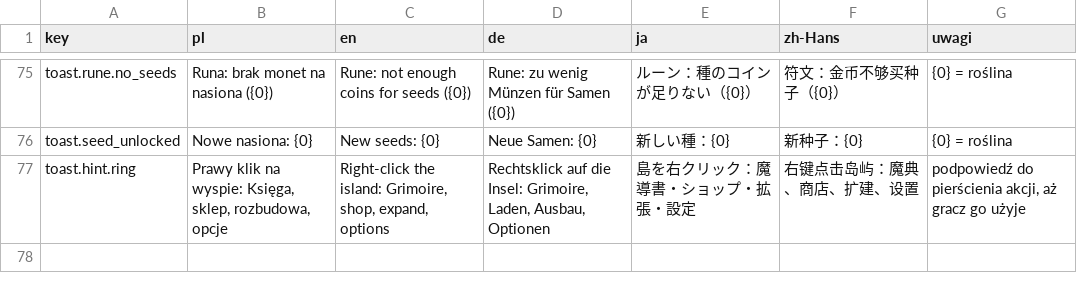
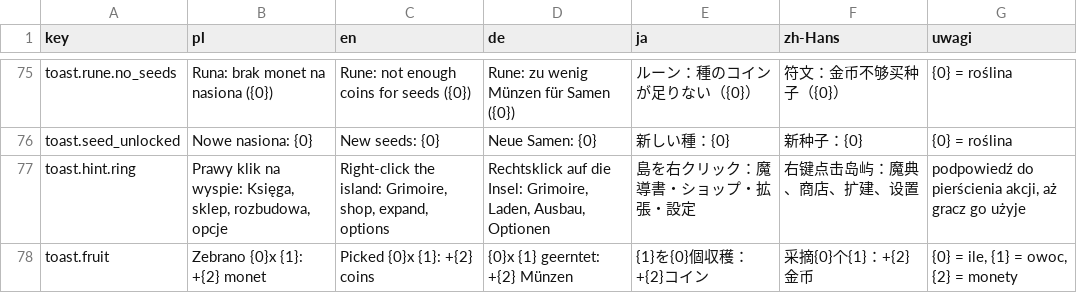
Before and after one commit to Eziek/Eziek, a CSV file: Assets/_Project/Localization/game.csv, drawn as a sheet; only a part is shown, gaps mark what is left out; the diff names each change by its address in the sheet, - before the commit and + after, or states it on an @@ line.

```diff
--- a/Assets/_Project/Localization/game.csv
+++ b/Assets/_Project/Localization/game.csv
+row 78: toast.fruit | Zebrano {0}x {1}: +{2} monet | Picked {0}x {1}: +{2} coins | {0}x {1} geerntet: +{2} Münzen | {1}を{0}個収穫：+{2}コイン | 采摘{0}个{1}：+{2}金币 | {0} = ile, {1} = owoc, {2} = monety
```
Also changed, not shown: Assets/_Project/Localization/glossary.csv, Assets/_Project/Localization/ui.csv, 19 other files.
